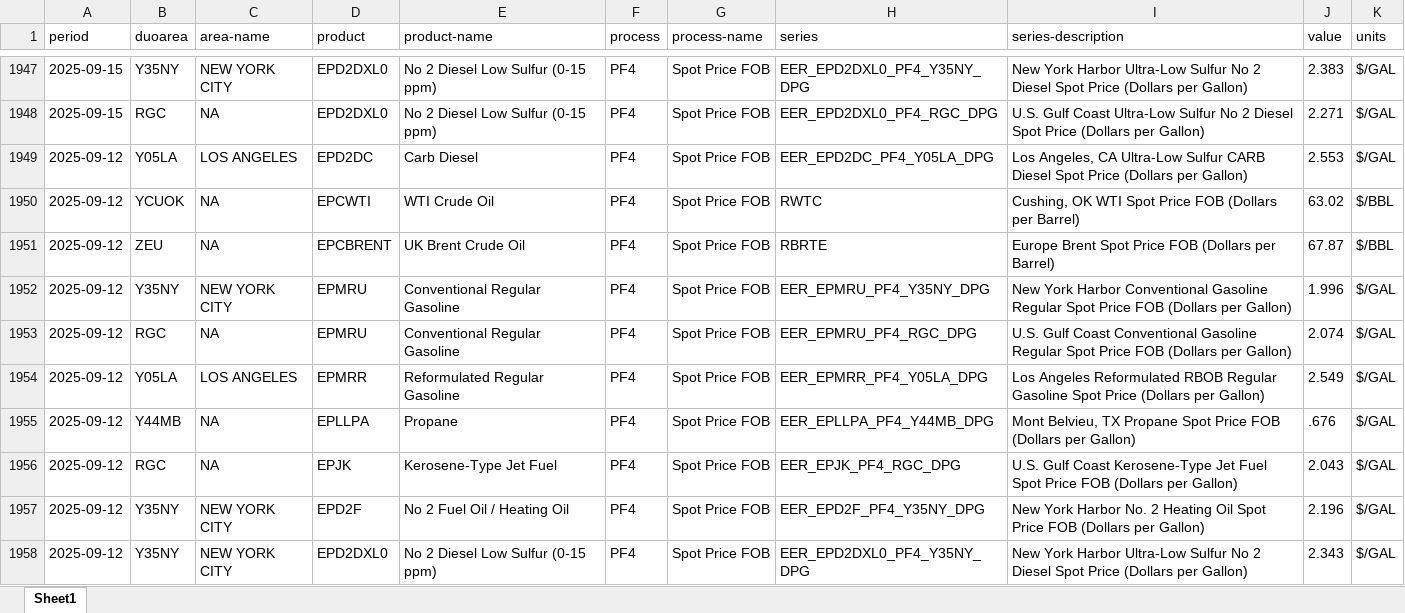
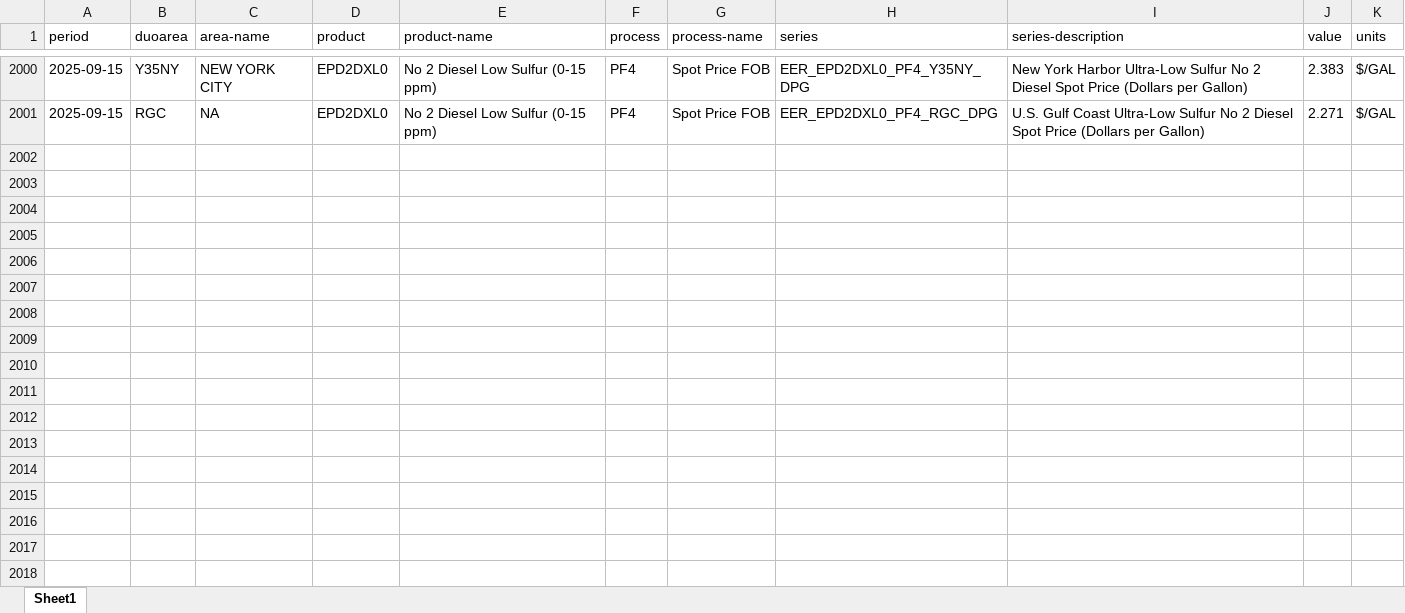
Before and after one commit to Soichiro-Japan/Test1, an Excel workbook: data/eia.xlsx, sheet Sheet1, drawn as a sheet; only a part is shown, gaps mark what is left out; values as stored, in another font and other column widths than the file's, no borders; removed rows and columns are numbered as before the commit, all else as after; the diff covers the shown part only; the diff names each change by its address in the sheet, - before the commit and + after, or states it on an @@ line.

```diff
--- a/data/eia.xlsx (sheet Sheet1)
+++ b/data/eia.xlsx (sheet Sheet1)
-row 1949: 2025-09-12 | Y05LA | LOS ANGELES | EPD2DC | Carb Diesel | PF4 | Spot Price FOB | EER_EPD2DC_PF4_Y05LA_DPG | Los Angeles, CA Ultra-Low Sulfur CARB Diesel Spot Price (Dollars per Gallon) | 2.553 | $/GAL
-row 1950: 2025-09-12 | YCUOK | NA | EPCWTI | WTI Crude Oil | PF4 | Spot Price FOB | RWTC | Cushing, OK WTI Spot Price FOB (Dollars per Barrel) | 63.02 | $/BBL
-row 1951: 2025-09-12 | ZEU | NA | EPCBRENT | UK Brent Crude Oil | PF4 | Spot Price FOB | RBRTE | Europe Brent Spot Price FOB (Dollars per Barrel) | 67.87 | $/BBL
-row 1952: 2025-09-12 | Y35NY | NEW YORK CITY | EPMRU | Conventional Regular Gasoline | PF4 | Spot Price FOB | EER_EPMRU_PF4_Y35NY_DPG | New York Harbor Conventional Gasoline Regular Spot Price FOB (Dollars per Gallon) | 1.996 | $/GAL
-row 1953: 2025-09-12 | RGC | NA | EPMRU | Conventional Regular Gasoline | PF4 | Spot Price FOB | EER_EPMRU_PF4_RGC_DPG | U.S. Gulf Coast Conventional Gasoline Regular Spot Price FOB (Dollars per Gallon) | 2.074 | $/GAL
-row 1954: 2025-09-12 | Y05LA | LOS ANGELES | EPMRR | Reformulated Regular Gasoline | PF4 | Spot Price FOB | EER_EPMRR_PF4_Y05LA_DPG | Los Angeles Reformulated RBOB Regular Gasoline Spot Price (Dollars per Gallon) | 2.549 | $/GAL
-row 1955: 2025-09-12 | Y44MB | NA | EPLLPA | Propane | PF4 | Spot Price FOB | EER_EPLLPA_PF4_Y44MB_DPG | Mont Belvieu, TX Propane Spot Price FOB (Dollars per Gallon) | .676 | $/GAL
-row 1956: 2025-09-12 | RGC | NA | EPJK | Kerosene-Type Jet Fuel | PF4 | Spot Price FOB | EER_EPJK_PF4_RGC_DPG | U.S. Gulf Coast Kerosene-Type Jet Fuel Spot Price FOB (Dollars per Gallon) | 2.043 | $/GAL
-row 1957: 2025-09-12 | Y35NY | NEW YORK CITY | EPD2F | No 2 Fuel Oil / Heating Oil | PF4 | Spot Price FOB | EER_EPD2F_PF4_Y35NY_DPG | New York Harbor No. 2 Heating Oil Spot Price FOB (Dollars per Gallon) | 2.196 | $/GAL
-row 1958: 2025-09-12 | Y35NY | NEW YORK CITY | EPD2DXL0 | No 2 Diesel Low Sulfur (0-15 ppm) | PF4 | Spot Price FOB | EER_EPD2DXL0_PF4_Y35NY_DPG | New York Harbor Ultra-Low Sulfur No 2 Diesel Spot Price (Dollars per Gallon) | 2.343 | $/GAL
```
Also changed, not shown: 55 added rows, 45 removed rows and 1 edited cell elsewhere in this sheet, 1 other file.
